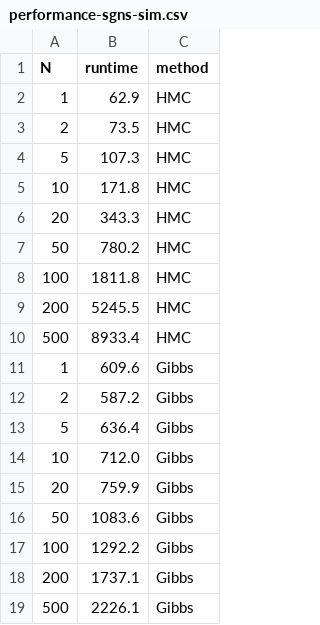
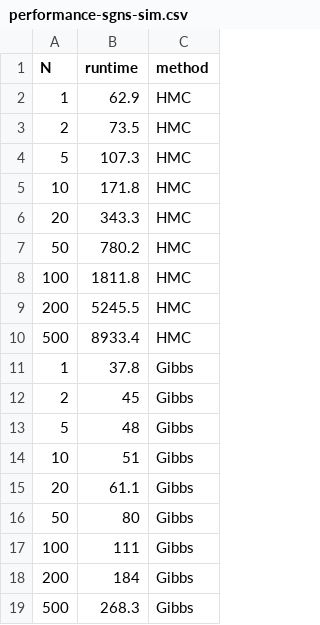
Before and after one commit to ninpnin/embedding-uncertainty-estimation, a CSV file: data/performance-sgns-sim.csv, drawn as a sheet.

Commit message:
feat: new results

```diff
--- a/data/performance-sgns-sim.csv
+++ b/data/performance-sgns-sim.csv
@@ -10,10 +10,10 @@ N,runtime,method
 500,8933.4,HMC
-1,609.6,Gibbs
-2,587.2,Gibbs
-5,636.4,Gibbs
-10,712.0,Gibbs
-20,759.9,Gibbs
-50,1083.6,Gibbs
-100,1292.2,Gibbs
-200,1737.1,Gibbs
-500,2226.1,Gibbs
+1,37.8,Gibbs
+2,45,Gibbs
+5,48,Gibbs
+10,51,Gibbs
+20,61.1,Gibbs
+50,80,Gibbs
+100,111,Gibbs
+200,184,Gibbs
+500,268.3,Gibbs
```
